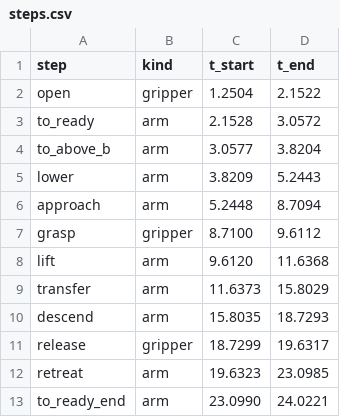
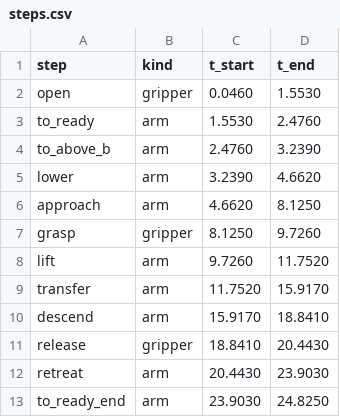
Before and after one commit to thevinufernando/6dof-robot-manipulator, a CSV file: plots/online/scurve/data/steps.csv, drawn as a sheet.

```diff
--- a/plots/online/scurve/data/steps.csv
+++ b/plots/online/scurve/data/steps.csv
@@ -1,13 +1,13 @@
 step,kind,t_start,t_end
-open,gripper,1.2504,2.1522
-to_ready,arm,2.1528,3.0572
-to_above_b,arm,3.0577,3.8204
-lower,arm,3.8209,5.2443
-approach,arm,5.2448,8.7094
-grasp,gripper,8.7100,9.6112
-lift,arm,9.6120,11.6368
-transfer,arm,11.6373,15.8029
-descend,arm,15.8035,18.7293
-release,gripper,18.7299,19.6317
-retreat,arm,19.6323,23.0985
-to_ready_end,arm,23.0990,24.0221
+open,gripper,0.0460,1.5530
+to_ready,arm,1.5530,2.4760
+to_above_b,arm,2.4760,3.2390
+lower,arm,3.2390,4.6620
+approach,arm,4.6620,8.1250
+grasp,gripper,8.1250,9.7260
+lift,arm,9.7260,11.7520
+transfer,arm,11.7520,15.9170
+descend,arm,15.9170,18.8410
+release,gripper,18.8410,20.4430
+retreat,arm,20.4430,23.9030
+to_ready_end,arm,23.9030,24.8250
```
Also changed, not shown: plots/online/scurve/data/box_b.csv, plots/online/scurve/data/planned.csv, 29 other files.
